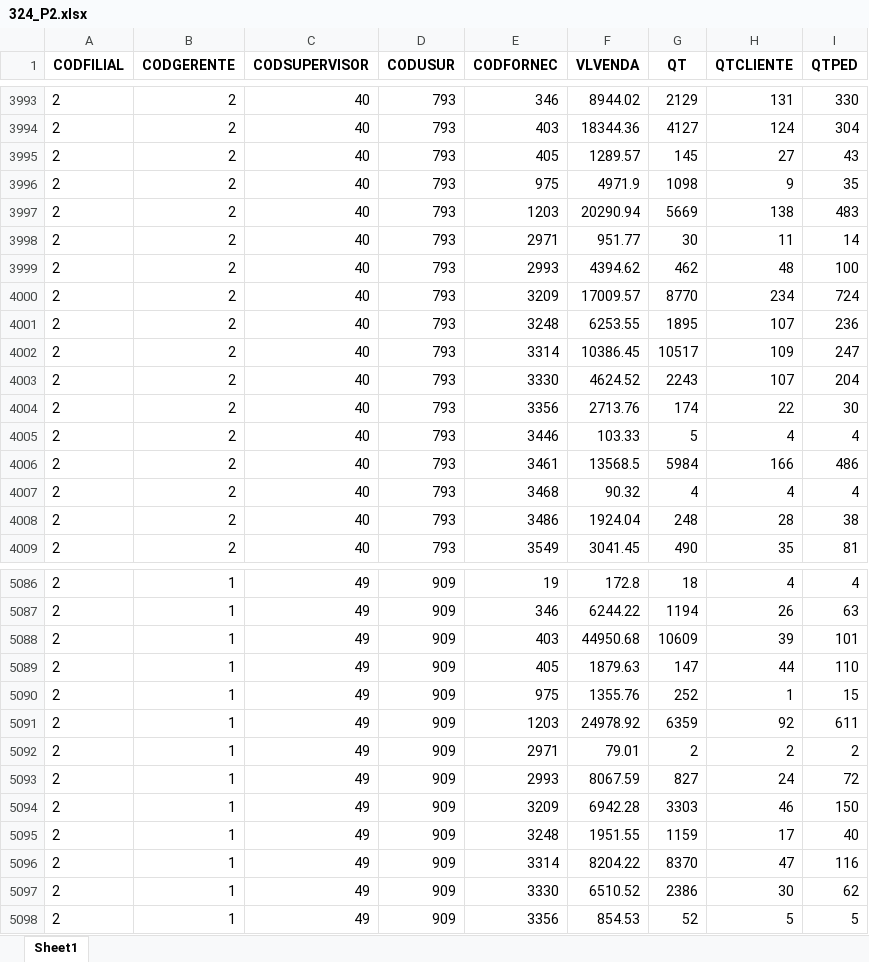
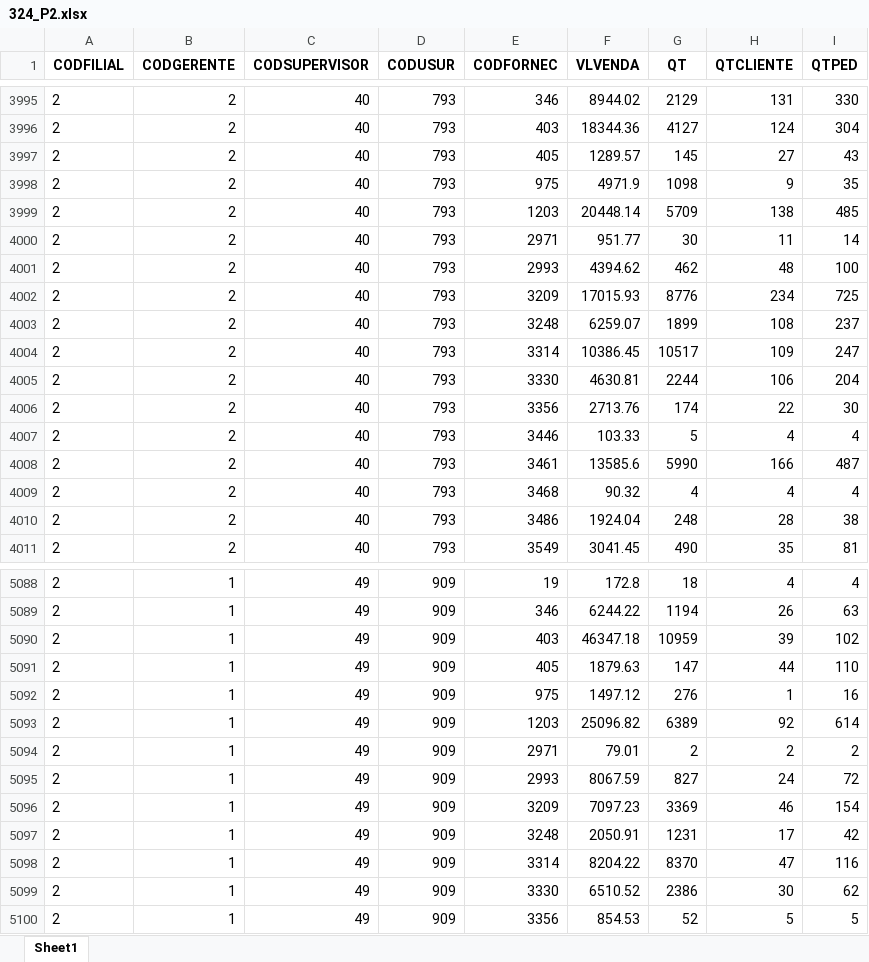
Before and after one commit to HernaldoMeneses/Reports, an Excel workbook: Friobom/Engineering/data/excel_files/324_P2.xlsx, sheet Sheet1, drawn as a sheet; only a part is shown, gaps mark what is left out; values as stored, in another font and other column widths than the file's, no borders; addresses are those after the commit; the diff covers the shown part only; the diff names each change by its address in the sheet, - before the commit and + after, or states it on an @@ line.

```diff
--- a/Friobom/Engineering/data/excel_files/324_P2.xlsx (sheet Sheet1)
+++ b/Friobom/Engineering/data/excel_files/324_P2.xlsx (sheet Sheet1)
-F3999 (VLVENDA): 20290.94
+F3999 (VLVENDA): 20448.14
-G3999 (QT): 5669
+G3999 (QT): 5709
-I3999 (QTPED): 483
+I3999 (QTPED): 485
-F4002 (VLVENDA): 17009.57
+F4002 (VLVENDA): 17015.93
-G4002 (QT): 8770
+G4002 (QT): 8776
-I4002 (QTPED): 724
+I4002 (QTPED): 725
-F4003 (VLVENDA): 6253.55
+F4003 (VLVENDA): 6259.07
-G4003 (QT): 1895
+G4003 (QT): 1899
-H4003 (QTCLIENTE): 107
+H4003 (QTCLIENTE): 108
-I4003 (QTPED): 236
+I4003 (QTPED): 237
-F4005 (VLVENDA): 4624.52
+F4005 (VLVENDA): 4630.81
-G4005 (QT): 2243
+G4005 (QT): 2244
-H4005 (QTCLIENTE): 107
+H4005 (QTCLIENTE): 106
-F4008 (VLVENDA): 13568.5
+F4008 (VLVENDA): 13585.6
-G4008 (QT): 5984
+G4008 (QT): 5990
-I4008 (QTPED): 486
+I4008 (QTPED): 487
-F5090 (VLVENDA): 44950.68
+F5090 (VLVENDA): 46347.18
-G5090 (QT): 10609
+G5090 (QT): 10959
-I5090 (QTPED): 101
+I5090 (QTPED): 102
-F5092 (VLVENDA): 1355.76
+F5092 (VLVENDA): 1497.12
-G5092 (QT): 252
+G5092 (QT): 276
-I5092 (QTPED): 15
+I5092 (QTPED): 16
-F5093 (VLVENDA): 24978.92
+F5093 (VLVENDA): 25096.82
-G5093 (QT): 6359
+G5093 (QT): 6389
-I5093 (QTPED): 611
+I5093 (QTPED): 614
-F5096 (VLVENDA): 6942.28
+F5096 (VLVENDA): 7097.23
-G5096 (QT): 3303
+G5096 (QT): 3369
-I5096 (QTPED): 150
+I5096 (QTPED): 154
-F5097 (VLVENDA): 1951.55
+F5097 (VLVENDA): 2050.91
-G5097 (QT): 1159
+G5097 (QT): 1231
-I5097 (QTPED): 40
+I5097 (QTPED): 42
```
Also changed, not shown: 3 added rows and 279 edited cells elsewhere in this sheet, Friobom/Engineering/data/excel_files/3026-227_F.xlsx, Friobom/Engineering/data/excel_files/3026-322_06_F.xlsx, 15 other files.
